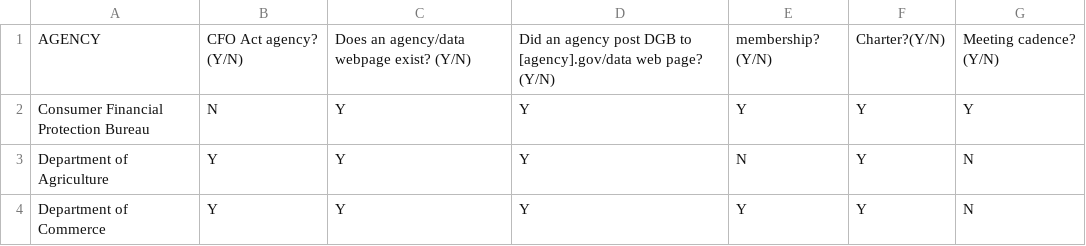
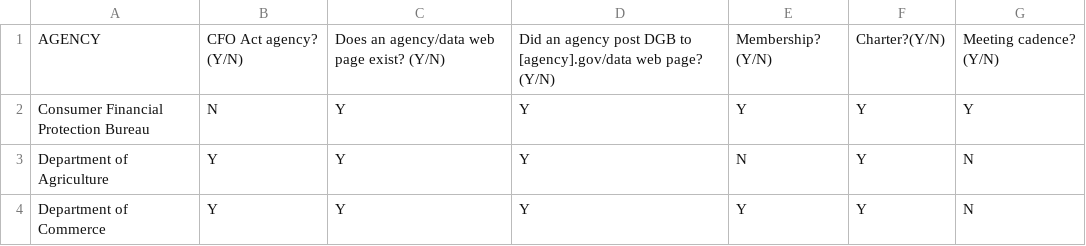
Before and after one commit to GSA/data-strategy, a CSV file: data/cdo-council-membership-status.csv, drawn as a sheet; only a part is shown.

Commit message:
Small layout and typo edits to progress page

```diff
--- a/data/cdo-council-membership-status.csv
+++ b/data/cdo-council-membership-status.csv
@@ -1,2 +1,2 @@
-AGENCY,CFO Act agency? (Y/N),Does an agency/data webpage exist? (Y/N),Did an agency post DGB to [agency].gov/data web page? (Y/N),membership? (Y/N),Charter?(Y/N),Meeting cadence? (Y/N)
+AGENCY,CFO Act agency? (Y/N),Does an agency/data web page exist? (Y/N),Did an agency post DGB to [agency].gov/data web page? (Y/N),Membership? (Y/N),Charter?(Y/N),Meeting cadence? (Y/N)
 Consumer Financial Protection Bureau,N,Y,Y,Y,Y,Y
```
Also changed, not shown: 2 other files.
